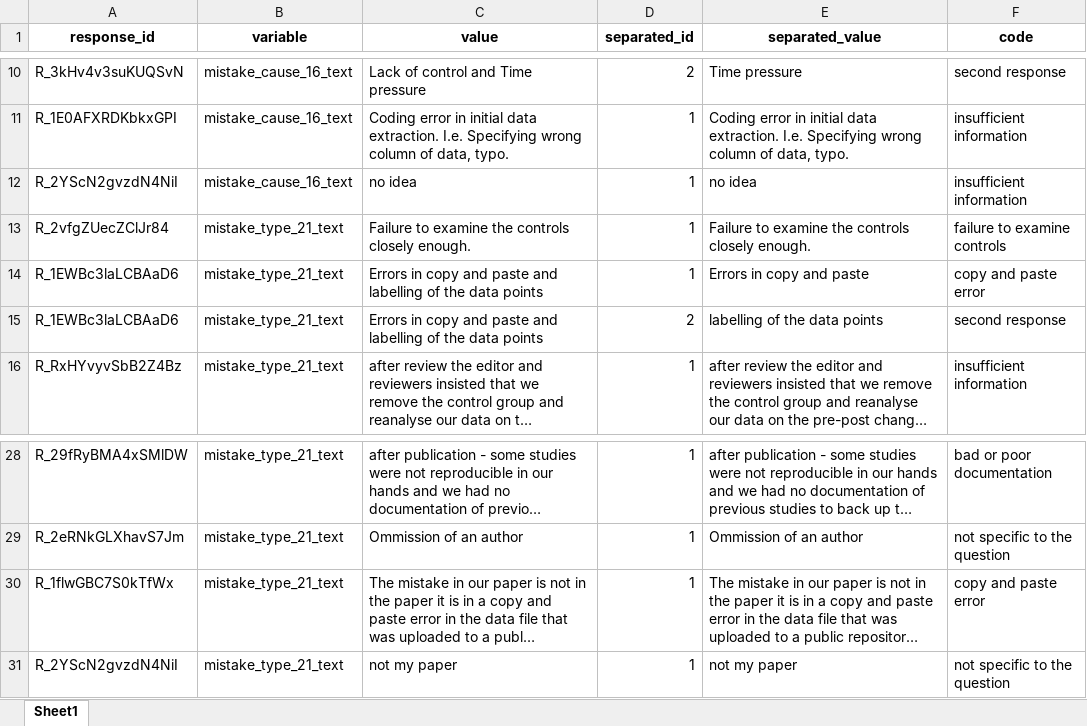
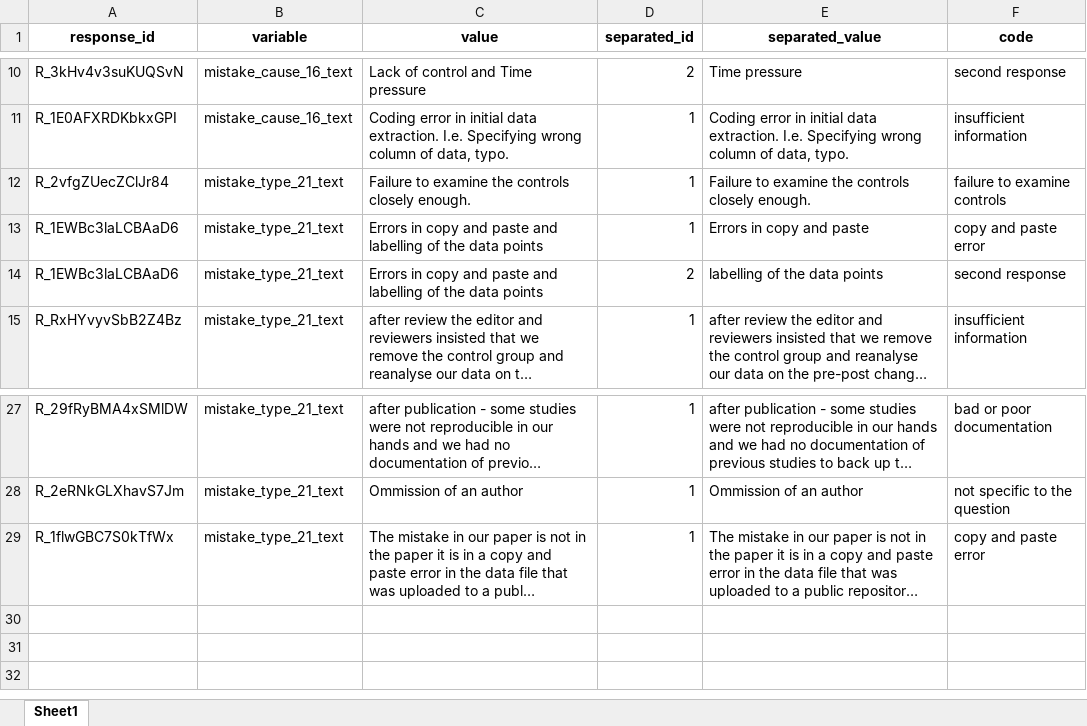
Before and after one commit to marton-balazs-kovacs/retractionwatch_analysis, an Excel workbook: data/raw/grouping/retractionwatch_mistake_coding.xlsx, sheet Sheet1, drawn as a sheet; only a part is shown, gaps mark what is left out; long unchanged cells end in …; values as stored, in another font and other column widths than the file's, no borders; the diff names each change by its address in the sheet, - before the commit and + after, or states it on an @@ line.

```diff
--- a/data/raw/grouping/retractionwatch_mistake_coding.xlsx (sheet Sheet1)
+++ b/data/raw/grouping/retractionwatch_mistake_coding.xlsx (sheet Sheet1)
-row 12: R_2YScN2gvzdN4NiI | mistake_cause_16_text | no idea | 1 | no idea | insufficient information
-row 31: R_2YScN2gvzdN4NiI | mistake_type_21_text | not my paper | 1 | not my paper | not specific to the question
```
Also changed, not shown: data/raw/grouping/definitions_experience_change.xlsx, data/raw/grouping/definitions_experience_suggestions.xlsx, 21 other files.
